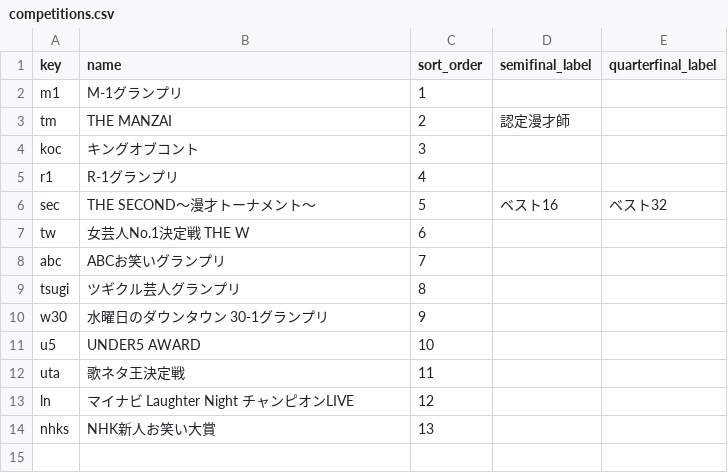
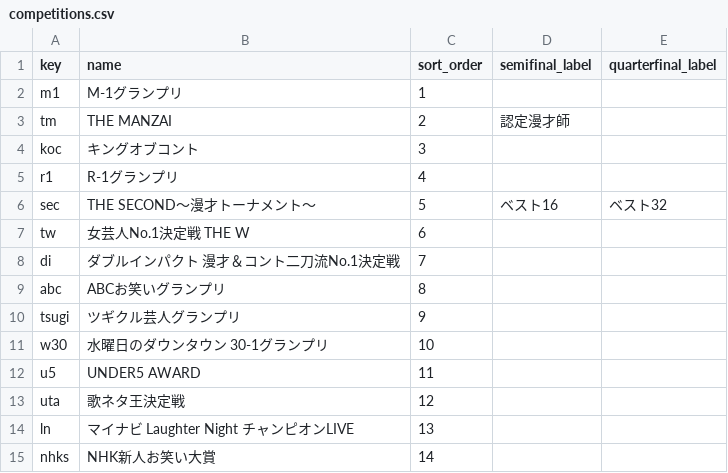
Before and after one commit to gmmtea/owarai-data, a CSV file: seed_csv/competitions.csv, drawn as a sheet.

```diff
--- a/seed_csv/competitions.csv
+++ b/seed_csv/competitions.csv
@@ -7,8 +7,9 @@ sec,THE SECOND〜漫才トーナメント〜,5,ベスト16,ベスト32
 tw,女芸人No.1決定戦 THE W,6,,
-abc,ABCお笑いグランプリ,7,,
-tsugi,ツギクル芸人グランプリ,8,,
-w30,水曜日のダウンタウン 30-1グランプリ,9,,
-u5,UNDER5 AWARD,10,,
-uta,歌ネタ王決定戦,11,,
-ln,マイナビ Laughter Night チャンピオンLIVE,12,,
-nhks,NHK新人お笑い大賞,13,,
+di,ダブルインパクト 漫才＆コント二刀流No.1決定戦,7,,
+abc,ABCお笑いグランプリ,8,,
+tsugi,ツギクル芸人グランプリ,9,,
+w30,水曜日のダウンタウン 30-1グランプリ,10,,
+u5,UNDER5 AWARD,11,,
+uta,歌ネタ王決定戦,12,,
+ln,マイナビ Laughter Night チャンピオンLIVE,13,,
+nhks,NHK新人お笑い大賞,14,,
```
Also changed, not shown: seed_csv/edition_judges.csv, seed_csv/editions.csv, 4 other files.
